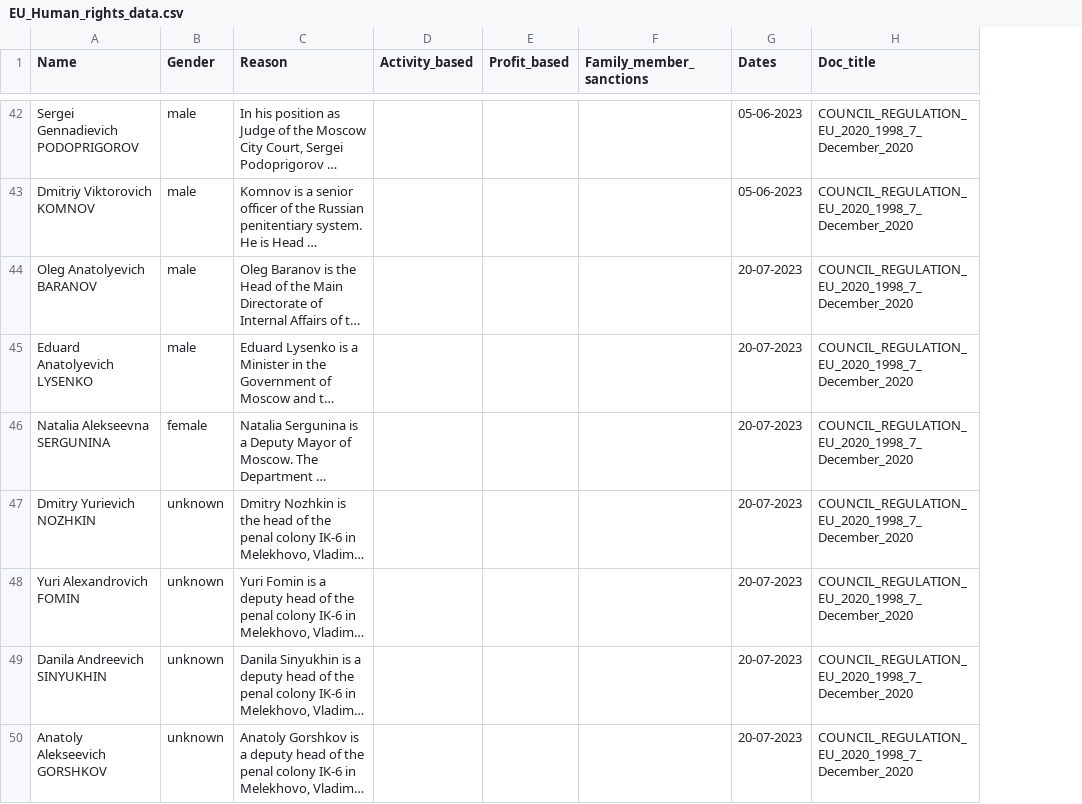
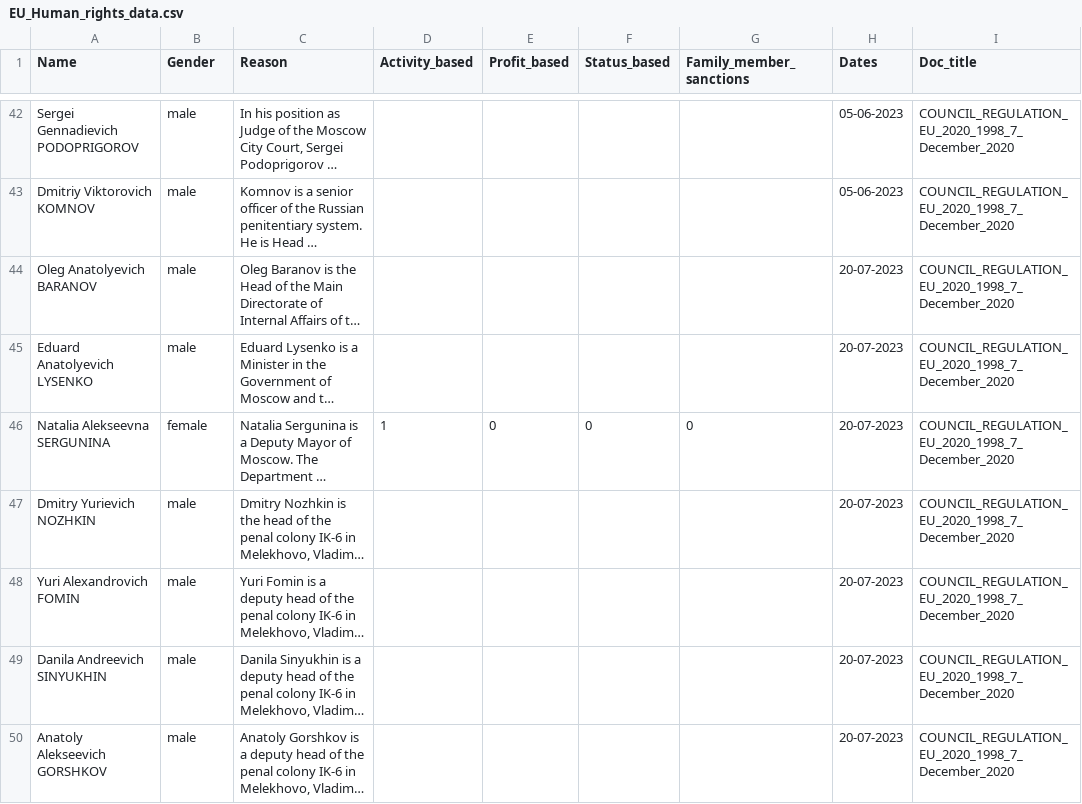
Before and after one commit to jellyrosp/sanctions-docs-dataset, a CSV file: sanctions/EU/Human_rights/EU_Human_rights_data.csv, drawn as a sheet; only a part is shown, gaps mark what is left out; long unchanged cells end in …; addresses are those after the commit; the diff covers the shown part only; the diff names each change by its address in the sheet, - before the commit and + after, or states it on an @@ line.

```diff
--- a/sanctions/EU/Human_rights/EU_Human_rights_data.csv
+++ b/sanctions/EU/Human_rights/EU_Human_rights_data.csv
+column F (Status_based), row 46: 0
-D46 (Activity_based): (empty)
+D46 (Activity_based): 1
-E46 (Profit_based): (empty)
+E46 (Profit_based): 0
-G46 (Family_member_sanctions): (empty)
+G46 (Family_member_sanctions): 0
-B47:B50 (Gender): unknown
+B47:B50 (Gender): male
```
Also changed, not shown: 36 edited cells elsewhere in this file, sanctions/EU/Belarus/EU_Belarus_data.csv, sanctions/EU/Myanmar/EU_Myanmar_data.csv, 13 other files.
